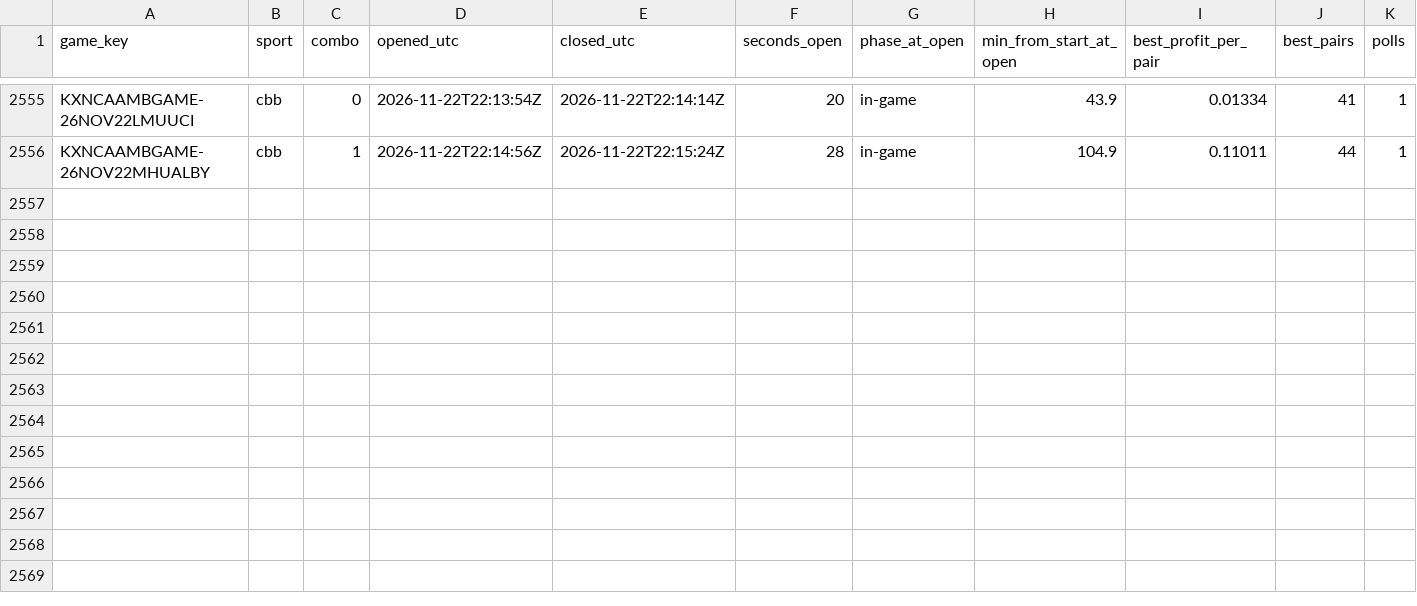
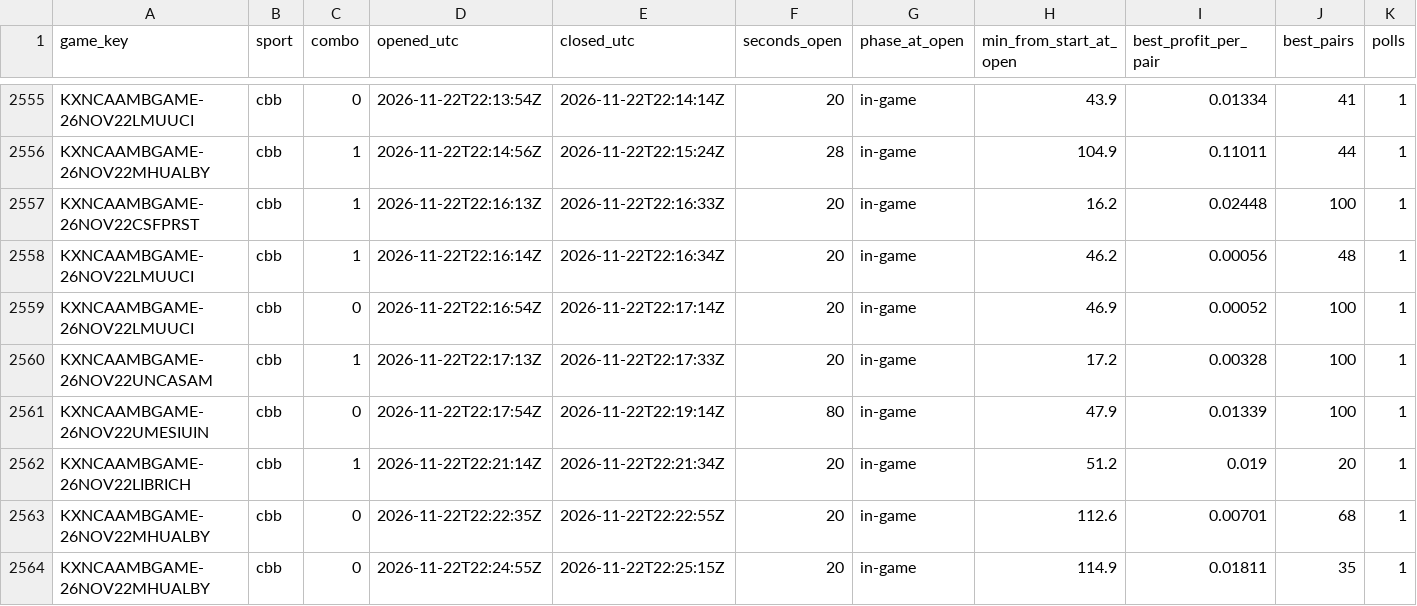
Before and after one commit to gwjp19/Garage-Band-Hedge-Fund, a CSV file: data/gaps.csv, drawn as a sheet; only a part is shown, gaps mark what is left out; rows hold the shown columns only; the diff names each change by its address in the sheet, - before the commit and + after, or states it on an @@ line.

```diff
--- a/data/gaps.csv
+++ b/data/gaps.csv
+row 2557: KXNCAAMBGAME-26NOV22CSFPRST | cbb | 1 | 2026-11-22T22:16:13Z | 2026-11-22T22:16:33Z | 20 | in-game | 16.2 | 0.02448 | 100 | 1
+row 2558: KXNCAAMBGAME-26NOV22LMUUCI | cbb | 1 | 2026-11-22T22:16:14Z | 2026-11-22T22:16:34Z | 20 | in-game | 46.2 | 0.00056 | 48 | 1
+row 2559: KXNCAAMBGAME-26NOV22LMUUCI | cbb | 0 | 2026-11-22T22:16:54Z | 2026-11-22T22:17:14Z | 20 | in-game | 46.9 | 0.00052 | 100 | 1
+row 2560: KXNCAAMBGAME-26NOV22UNCASAM | cbb | 1 | 2026-11-22T22:17:13Z | 2026-11-22T22:17:33Z | 20 | in-game | 17.2 | 0.00328 | 100 | 1
+row 2561: KXNCAAMBGAME-26NOV22UMESIUIN | cbb | 0 | 2026-11-22T22:17:54Z | 2026-11-22T22:19:14Z | 80 | in-game | 47.9 | 0.01339 | 100 | 1
+row 2562: KXNCAAMBGAME-26NOV22LIBRICH | cbb | 1 | 2026-11-22T22:21:14Z | 2026-11-22T22:21:34Z | 20 | in-game | 51.2 | 0.019 | 20 | 1
+row 2563: KXNCAAMBGAME-26NOV22MHUALBY | cbb | 0 | 2026-11-22T22:22:35Z | 2026-11-22T22:22:55Z | 20 | in-game | 112.6 | 0.00701 | 68 | 1
+row 2564: KXNCAAMBGAME-26NOV22MHUALBY | cbb | 0 | 2026-11-22T22:24:55Z | 2026-11-22T22:25:15Z | 20 | in-game | 114.9 | 0.01811 | 35 | 1
```
Also changed, not shown: data/rechecks.csv, data/trades.csv, 1 other file.
